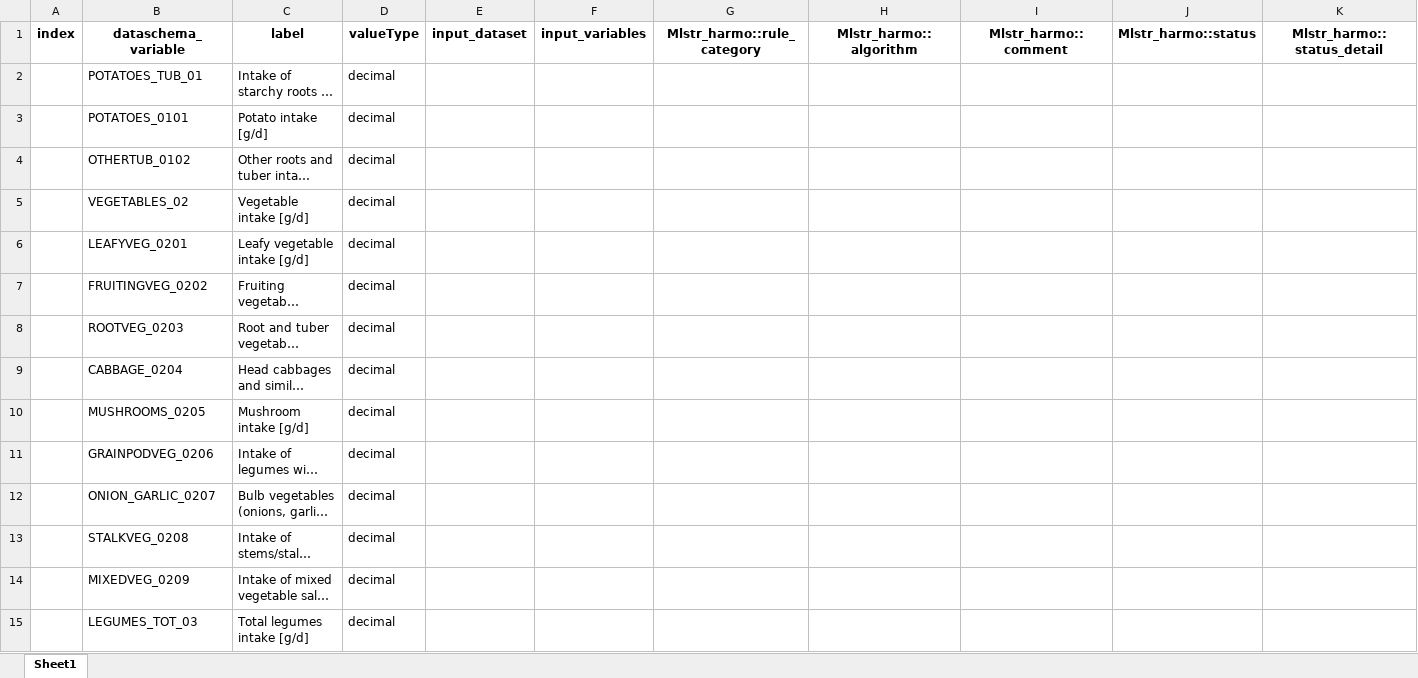
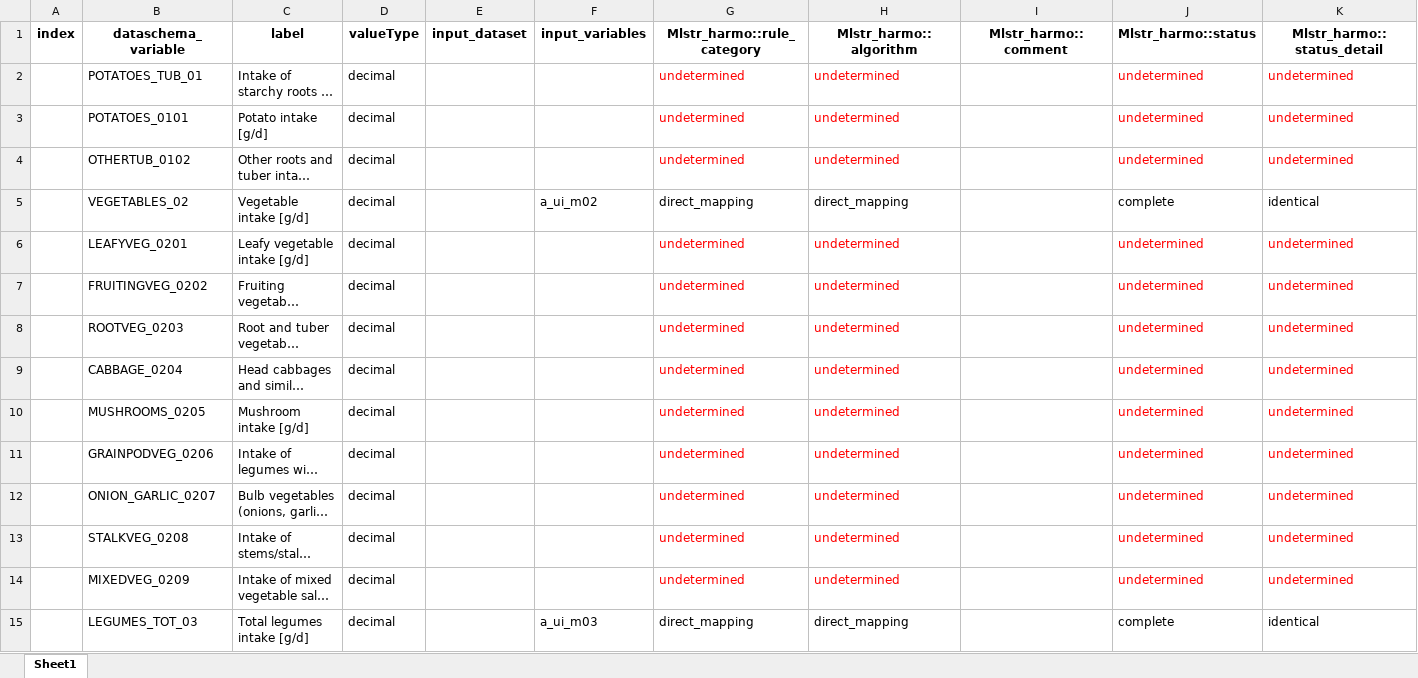
Before and after one commit to nfdi4health/use-cases-harmonisation, an Excel workbook: analyst/Franzi/rmonize/data_proc_elem/DPE_NAKO_FRANZI.xlsx, sheet Sheet1, drawn as a sheet; only a part is shown; long unchanged cells end in …; values as stored, in another font and other column widths than the file's, no borders; the diff covers the shown part only; the diff names each change by its address in the sheet, - before the commit and + after, or states it on an @@ line.

Commit message:
NAKO-DPE AND DD From Tracy,Ines and Franzi

```diff
--- a/analyst/Franzi/rmonize/data_proc_elem/DPE_NAKO_FRANZI.xlsx (sheet Sheet1)
+++ b/analyst/Franzi/rmonize/data_proc_elem/DPE_NAKO_FRANZI.xlsx (sheet Sheet1)
-G2:G4 (Mlstr_harmo::rule_category): (empty)
+G2:G4 (Mlstr_harmo::rule_category): undetermined
-H2:H4 (Mlstr_harmo::algorithm): (empty)
+H2:H4 (Mlstr_harmo::algorithm): undetermined
-J2:J4 (Mlstr_harmo::status): (empty)
+J2:J4 (Mlstr_harmo::status): undetermined
-K2:K4 (Mlstr_harmo::status_detail): (empty)
+K2:K4 (Mlstr_harmo::status_detail): undetermined
-F5 (input_variables): (empty)
+F5 (input_variables): a_ui_m02
-G5 (Mlstr_harmo::rule_category): (empty)
+G5 (Mlstr_harmo::rule_category): direct_mapping
-H5 (Mlstr_harmo::algorithm): (empty)
+H5 (Mlstr_harmo::algorithm): direct_mapping
-J5 (Mlstr_harmo::status): (empty)
+J5 (Mlstr_harmo::status): complete
-K5 (Mlstr_harmo::status_detail): (empty)
+K5 (Mlstr_harmo::status_detail): identical
-G6:G14 (Mlstr_harmo::rule_category): (empty)
+G6:G14 (Mlstr_harmo::rule_category): undetermined
-H6:H14 (Mlstr_harmo::algorithm): (empty)
+H6:H14 (Mlstr_harmo::algorithm): undetermined
-J6:J14 (Mlstr_harmo::status): (empty)
+J6:J14 (Mlstr_harmo::status): undetermined
-K6:K14 (Mlstr_harmo::status_detail): (empty)
+K6:K14 (Mlstr_harmo::status_detail): undetermined
-F15 (input_variables): (empty)
+F15 (input_variables): a_ui_m03
-G15 (Mlstr_harmo::rule_category): (empty)
+G15 (Mlstr_harmo::rule_category): direct_mapping
-H15 (Mlstr_harmo::algorithm): (empty)
+H15 (Mlstr_harmo::algorithm): direct_mapping
-J15 (Mlstr_harmo::status): (empty)
+J15 (Mlstr_harmo::status): complete
-K15 (Mlstr_harmo::status_detail): (empty)
+K15 (Mlstr_harmo::status_detail): identical
```
Also changed, not shown: 434 edited cells elsewhere in this sheet, analyst/Franzi/rmonize/data_dictionary/DD_NAKO_FRANZI.xlsx, analyst/Ines/rmonize/data_dictionary/DD_NAKO_INES.xlsx, 15 other files.
